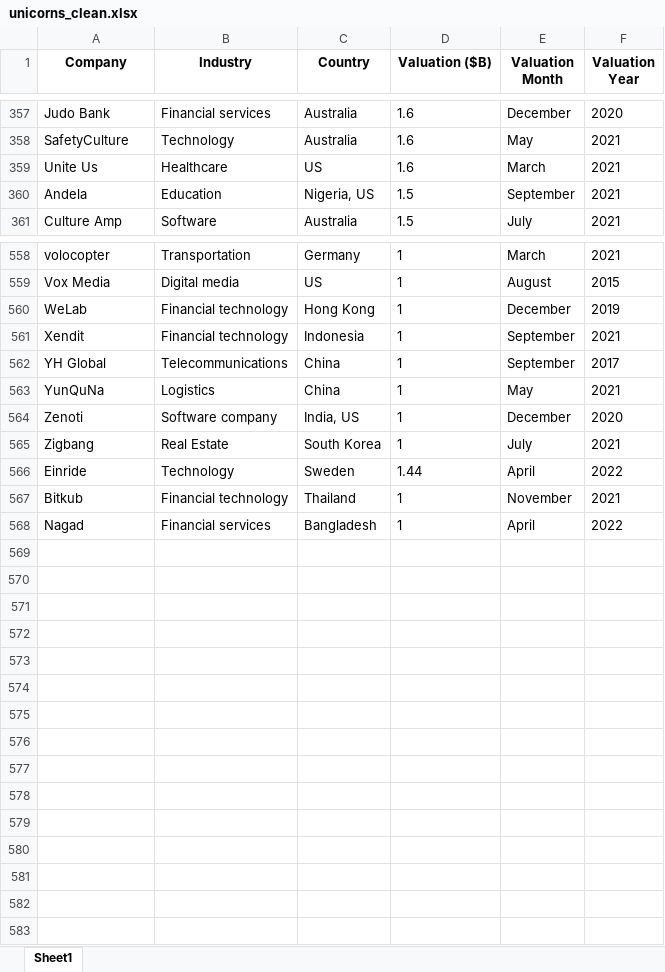
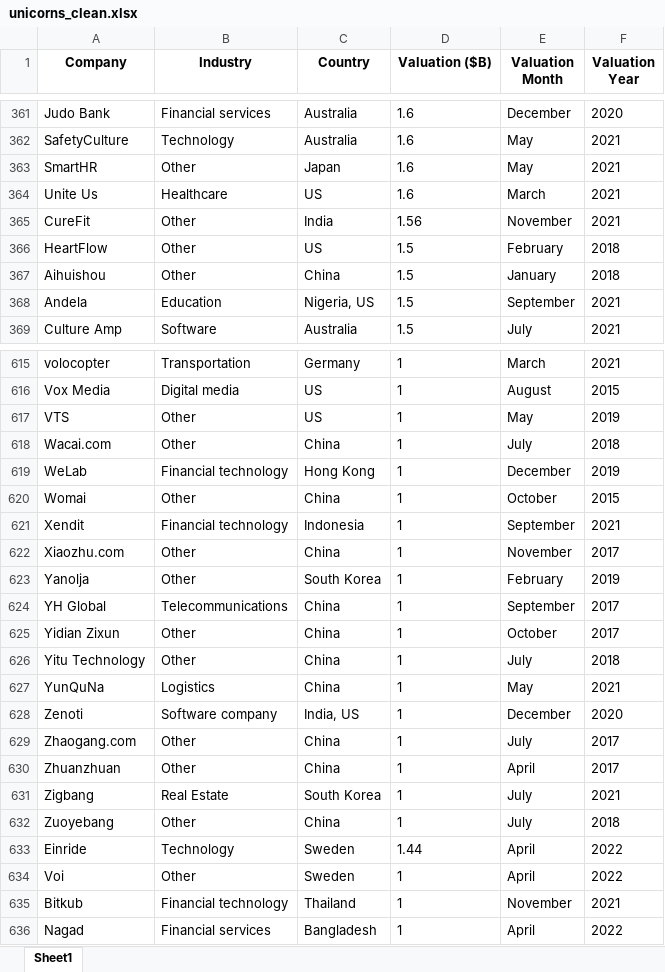
Before and after one commit to mwirigikainyu/Data-Analysis-Unicorns-Dataset, an Excel workbook: unicorns_clean.xlsx, sheet Sheet1, drawn as a sheet; only a part is shown, gaps mark what is left out; values as stored, in another font and other column widths than the file's, no borders; the diff covers the shown part only; the diff names each change by its address in the sheet, - before the commit and + after, or states it on an @@ line.

Commit message:
Included the data from unicorns with no industry values

```diff
--- a/unicorns_clean.xlsx (sheet Sheet1)
+++ b/unicorns_clean.xlsx (sheet Sheet1)
+row 363: SmartHR | Other | Japan | 1.6 | May | 2021
+row 365: CureFit | Other | India | 1.56 | November | 2021
+row 366: HeartFlow | Other | US | 1.5 | February | 2018
+row 367: Aihuishou | Other | China | 1.5 | January | 2018
+row 617: VTS | Other | US | 1 | May | 2019
+row 618: Wacai.com | Other | China | 1 | July | 2018
+row 620: Womai | Other | China | 1 | October | 2015
+row 622: Xiaozhu.com | Other | China | 1 | November | 2017
+row 623: Yanolja | Other | South Korea | 1 | February | 2019
+row 625: Yidian Zixun | Other | China | 1 | October | 2017
+row 626: Yitu Technology | Other | China | 1 | July | 2018
+row 629: Zhaogang.com | Other | China | 1 | July | 2017
+row 630: Zhuanzhuan | Other | China | 1 | April | 2017
+row 632: Zuoyebang | Other | China | 1 | July | 2018
+row 634: Voi | Other | Sweden | 1 | April | 2022
```
Also changed, not shown: 53 added rows elsewhere in this sheet, 2 other files.
